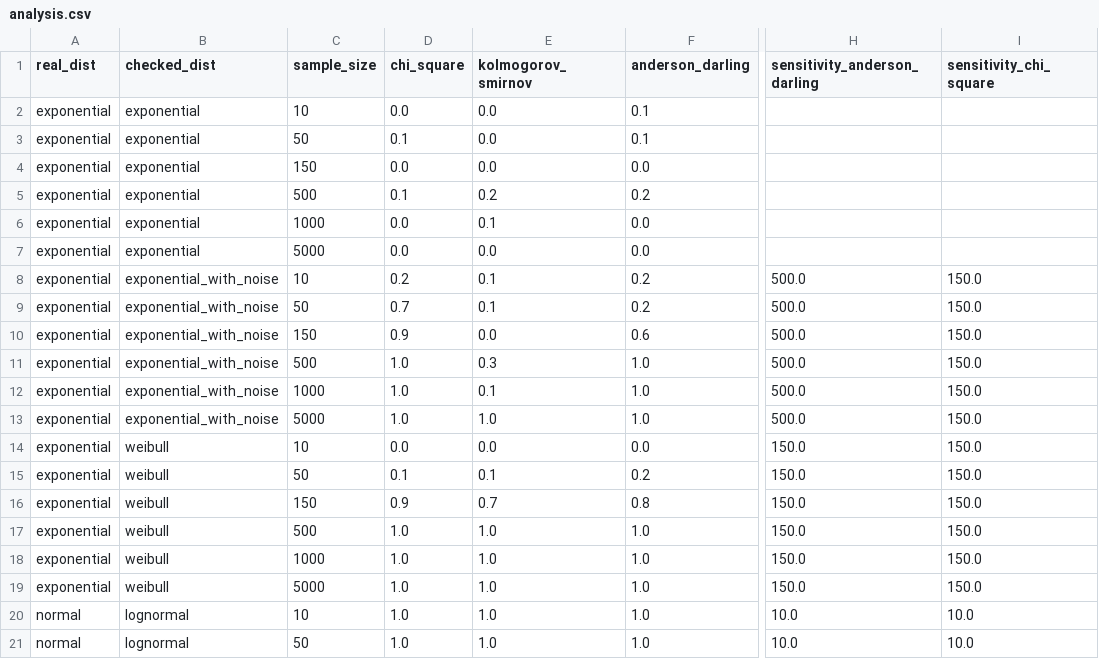
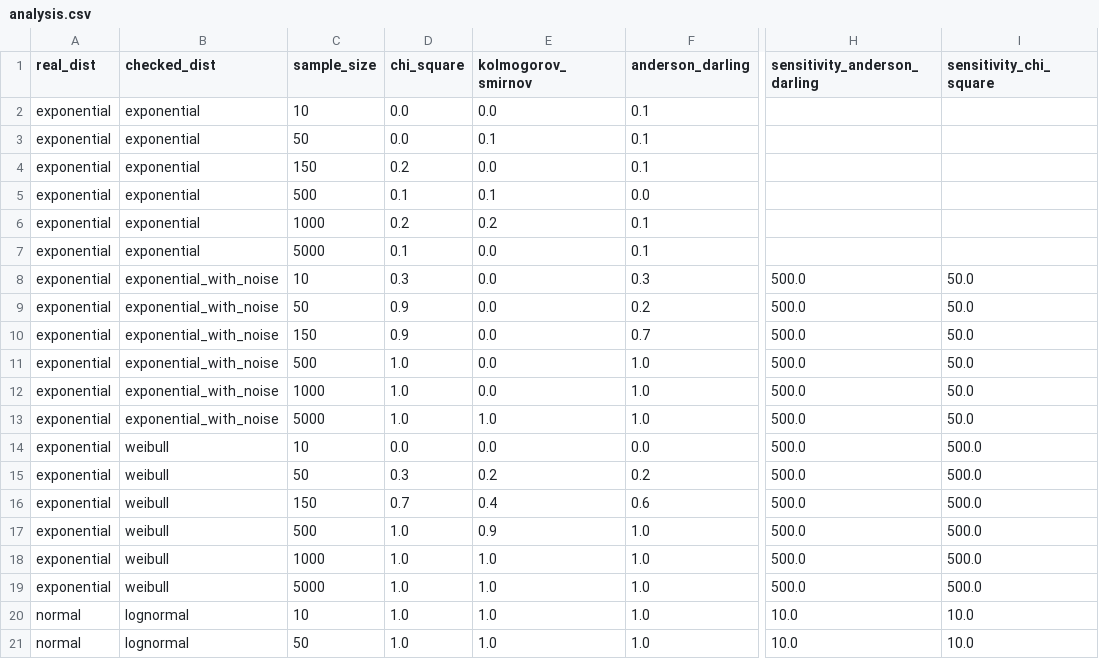
Before and after one commit to Krukrukruzhka/MAI_Resources, a CSV file: Statistics/lab_1/result_tables/analysis.csv, drawn as a sheet; only a part is shown, gaps mark what is left out; the diff covers the shown part only; the diff names each change by its address in the sheet, - before the commit and + after, or states it on an @@ line.

```diff
--- a/Statistics/lab_1/result_tables/analysis.csv
+++ b/Statistics/lab_1/result_tables/analysis.csv
-D3 (chi_square): 0.1
+D3 (chi_square): 0.0
-E3 (kolmogorov_smirnov): 0.0
+E3 (kolmogorov_smirnov): 0.1
-D4 (chi_square): 0.0
+D4 (chi_square): 0.2
-F4 (anderson_darling): 0.0
+F4 (anderson_darling): 0.1
-E5 (kolmogorov_smirnov): 0.2
+E5 (kolmogorov_smirnov): 0.1
-F5 (anderson_darling): 0.2
+F5 (anderson_darling): 0.0
-D6 (chi_square): 0.0
+D6 (chi_square): 0.2
-E6 (kolmogorov_smirnov): 0.1
+E6 (kolmogorov_smirnov): 0.2
-F6:F7 (anderson_darling): 0.0
+F6:F7 (anderson_darling): 0.1
-D7 (chi_square): 0.0
+D7 (chi_square): 0.1
-D8 (chi_square): 0.2
+D8 (chi_square): 0.3
-E8:E9 (kolmogorov_smirnov): 0.1
+E8:E9 (kolmogorov_smirnov): 0.0
-F8 (anderson_darling): 0.2
+F8 (anderson_darling): 0.3
-I8:I13 (sensitivity_chi_square): 150.0
+I8:I13 (sensitivity_chi_square): 50.0
-D9 (chi_square): 0.7
+D9 (chi_square): 0.9
-F10 (anderson_darling): 0.6
+F10 (anderson_darling): 0.7
-E11 (kolmogorov_smirnov): 0.3
+E11 (kolmogorov_smirnov): 0.0
-E12 (kolmogorov_smirnov): 0.1
+E12 (kolmogorov_smirnov): 0.0
-H14:H19 (sensitivity_anderson_darling): 150.0
+H14:H19 (sensitivity_anderson_darling): 500.0
-I14:I19 (sensitivity_chi_square): 150.0
+I14:I19 (sensitivity_chi_square): 500.0
-D15 (chi_square): 0.1
+D15 (chi_square): 0.3
-E15 (kolmogorov_smirnov): 0.1
+E15 (kolmogorov_smirnov): 0.2
-D16 (chi_square): 0.9
+D16 (chi_square): 0.7
-E16 (kolmogorov_smirnov): 0.7
+E16 (kolmogorov_smirnov): 0.4
-F16 (anderson_darling): 0.8
+F16 (anderson_darling): 0.6
-E17 (kolmogorov_smirnov): 1.0
+E17 (kolmogorov_smirnov): 0.9
```
Also changed, not shown: 63 edited cells elsewhere in this file, 36 other files.
